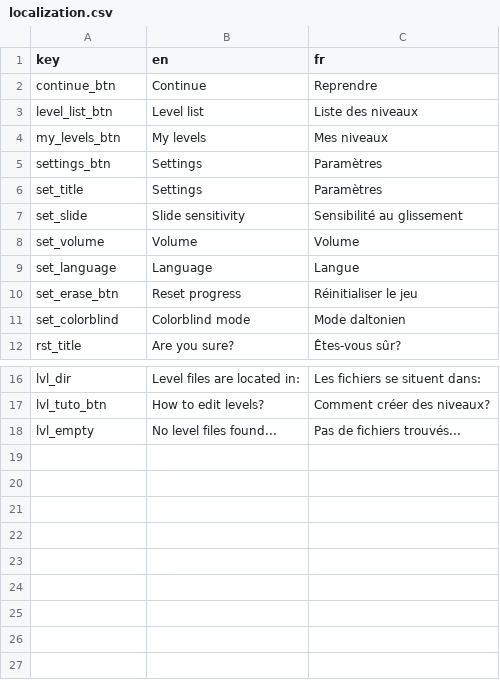
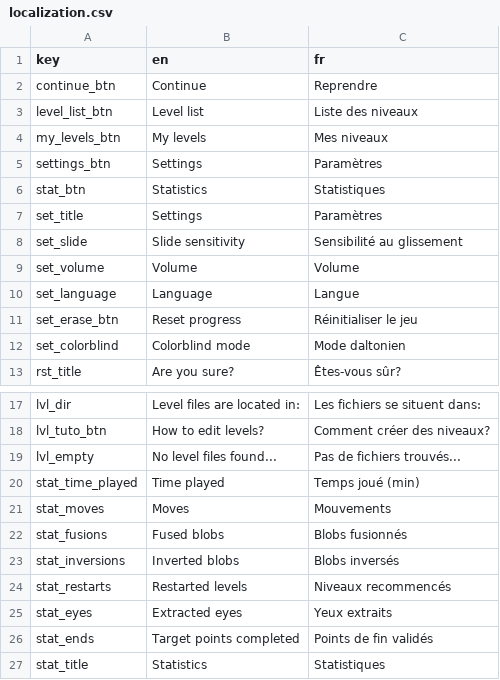
Before and after one commit to Sergueille/Blobs, a CSV file: Assets/Resources/localization.csv, drawn as a sheet; only a part is shown, gaps mark what is left out; the diff names each change by its address in the sheet, - before the commit and + after, or states it on an @@ line.

Commit message:
Stats and docs update

```diff
--- a/Assets/Resources/localization.csv
+++ b/Assets/Resources/localization.csv
+row 6: stat_btn | Statistics | Statistiques
+row 20: stat_time_played | Time played | Temps joué (min)
+row 21: stat_moves | Moves | Mouvements
+row 22: stat_fusions | Fused blobs | Blobs fusionnés
+row 23: stat_inversions | Inverted blobs | Blobs inversés
+row 24: stat_restarts | Restarted levels | Niveaux recommencés
+row 25: stat_eyes | Extracted eyes | Yeux extraits
+row 26: stat_ends | Target points completed | Points de fin validés
+row 27: stat_title | Statistics | Statistiques
```
Also changed, not shown: Assets/Resources/level_localization.csv, 21 other files.
